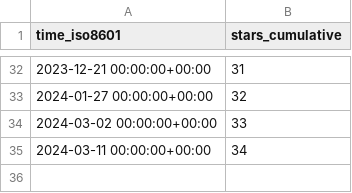
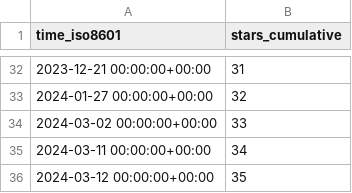
Before and after one commit to JARVIS843/Unity-Tutorial, a CSV file: JARVIS843/Unity-Tutorial/ghrs-data/stargazers.csv, drawn as a sheet; only a part is shown, gaps mark what is left out.

```diff
--- a/JARVIS843/Unity-Tutorial/ghrs-data/stargazers.csv
+++ b/JARVIS843/Unity-Tutorial/ghrs-data/stargazers.csv
@@ -35 +35,2 @@ time_iso8601,stars_cumulative
 2024-03-11 00:00:00+00:00,34
+2024-03-12 00:00:00+00:00,35
```
